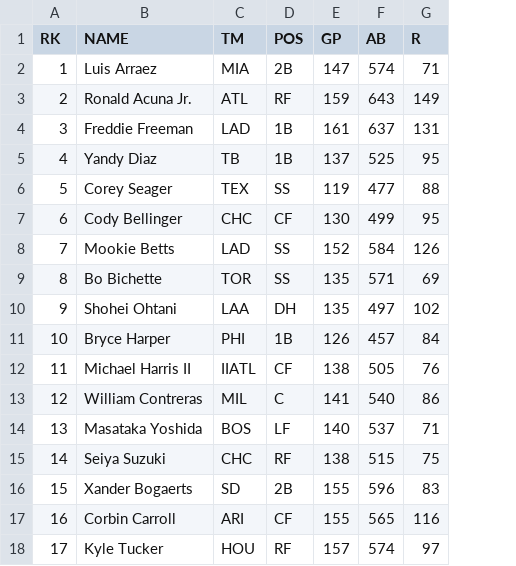
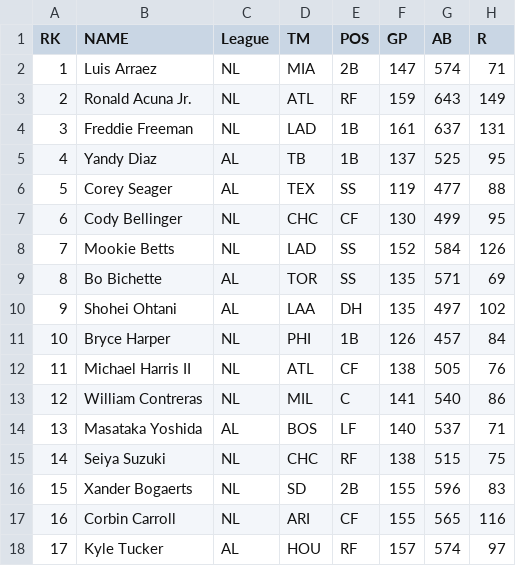
Before and after one commit to Ethanrm04/MLB-MVP-Predictor, a CSV file: BattingData2.csv, drawn as a sheet; only a part is shown; addresses are those after the commit; the diff names each change by its address in the sheet, - before the commit and + after, or states it on an @@ line.

```diff
--- a/BattingData2.csv
+++ b/BattingData2.csv
+column C (League), rows 2-18: NL | NL | NL | AL | AL | NL | NL | AL | AL | NL | NL | NL | AL | NL | NL | NL | AL
-D12 (TM): IIATL
+D12 (TM): ATL
```
Also changed, not shown: 2 other files.
